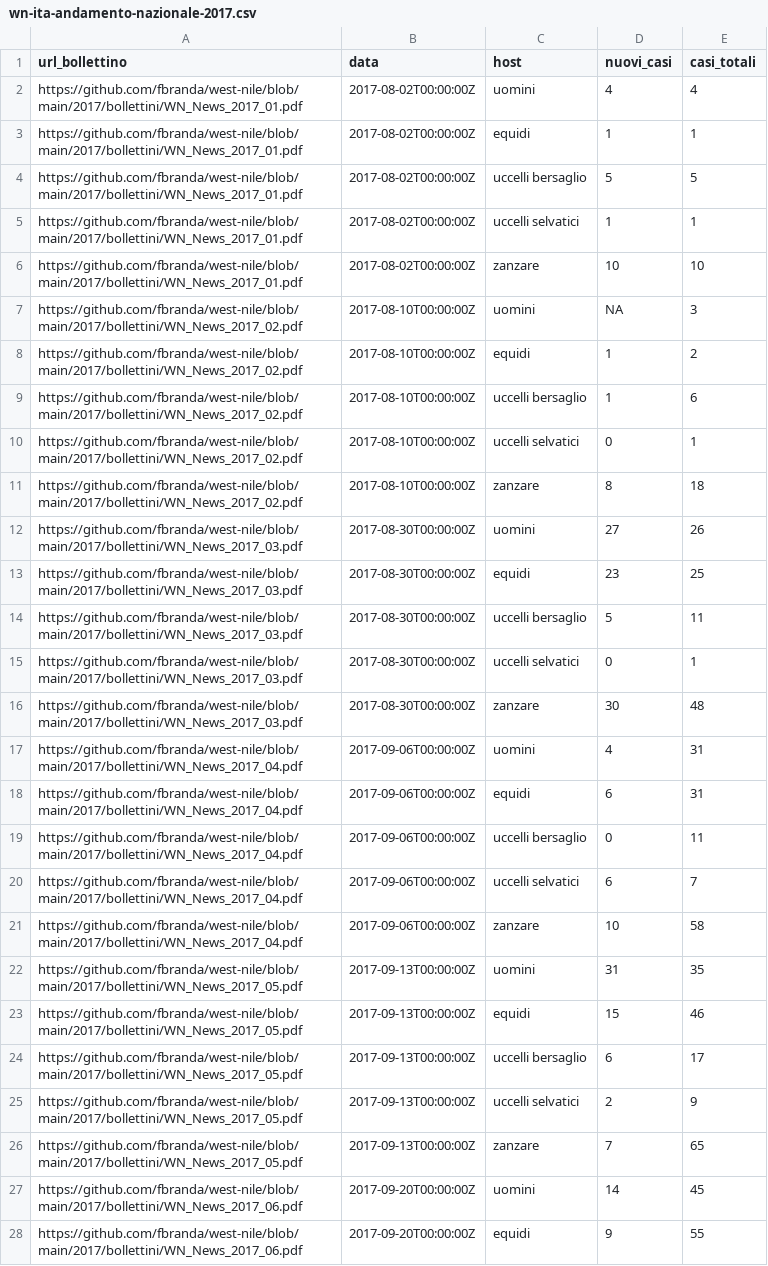
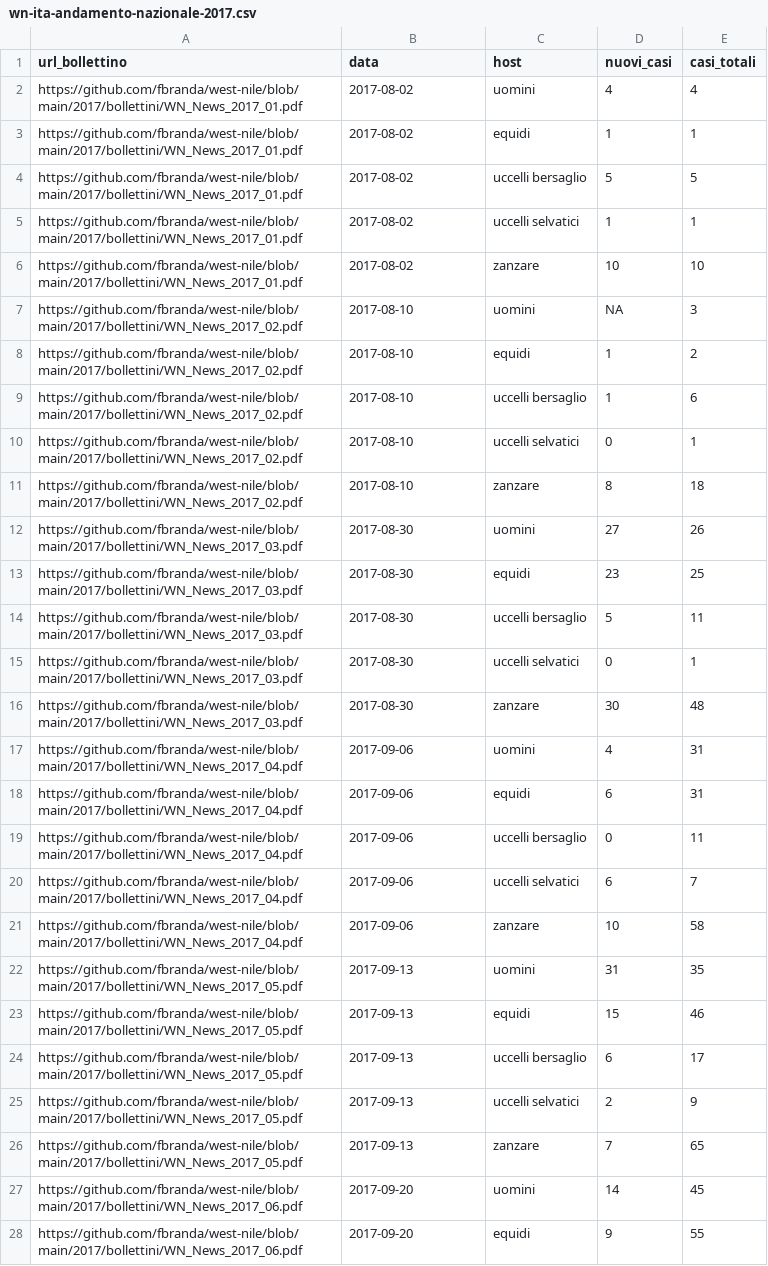
Before and after one commit to fbranda/west-nile, a CSV file: 2017/dati-andamento-nazionale/wn-ita-andamento-nazionale-2017.csv, drawn as a sheet; only a part is shown; the diff covers the shown part only; the diff names each change by its address in the sheet, - before the commit and + after, or states it on an @@ line.

Commit message:
Add files via upload

```diff
--- a/2017/dati-andamento-nazionale/wn-ita-andamento-nazionale-2017.csv
+++ b/2017/dati-andamento-nazionale/wn-ita-andamento-nazionale-2017.csv
-B2:B6 (data): 2017-08-02T00:00:00Z
+B2:B6 (data): 2017-08-02
-B7:B11 (data): 2017-08-10T00:00:00Z
+B7:B11 (data): 2017-08-10
-B12:B16 (data): 2017-08-30T00:00:00Z
+B12:B16 (data): 2017-08-30
-B17:B21 (data): 2017-09-06T00:00:00Z
+B17:B21 (data): 2017-09-06
-B22:B26 (data): 2017-09-13T00:00:00Z
+B22:B26 (data): 2017-09-13
-B27:B28 (data): 2017-09-20T00:00:00Z
+B27:B28 (data): 2017-09-20
```
Also changed, not shown: 38 edited cells elsewhere in this file.
